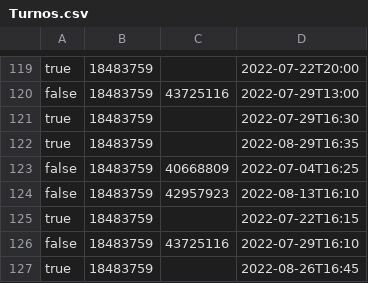
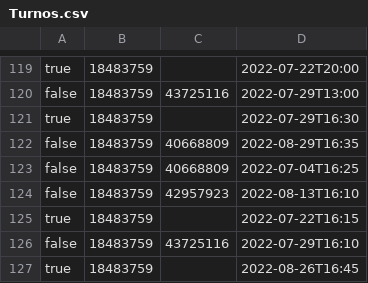
Before and after one commit to FelipePipe2002/TrabajoMetodologia, a CSV file: ProjectJava/Turnos.csv, drawn as a sheet; only a part is shown, gaps mark what is left out.

```diff
--- a/ProjectJava/Turnos.csv
+++ b/ProjectJava/Turnos.csv
@@ -121,3 +121,3 @@ false,18483759,43725116,2022-07-29T13:00
 true,18483759,,2022-07-29T16:30
-true,18483759,,2022-08-29T16:35
+false,18483759,40668809,2022-08-29T16:35
 false,18483759,40668809,2022-07-04T16:25
```
Also changed, not shown: 6 other files.
